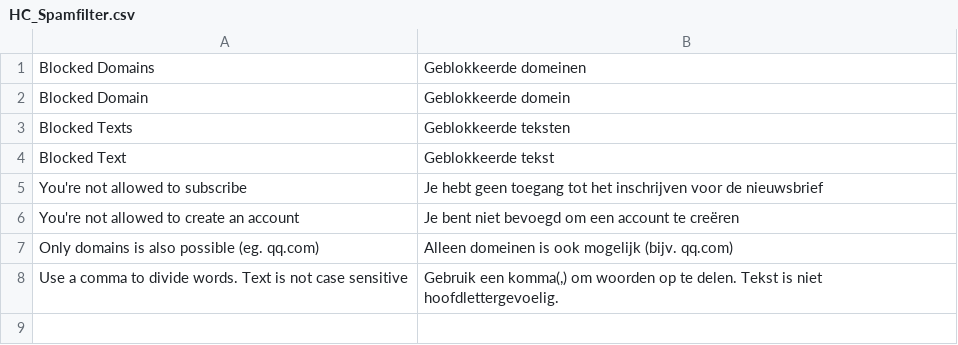
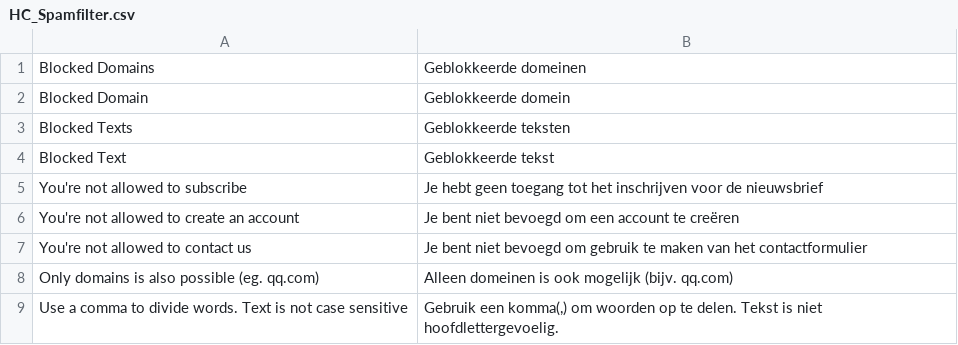
Before and after one commit to hcjordy/spamfilter, a CSV file: app/locale/nl_NL/HC_Spamfilter.csv, drawn as a sheet.

Commit message:
Add filter for contact form

```diff
--- a/app/locale/nl_NL/HC_Spamfilter.csv
+++ b/app/locale/nl_NL/HC_Spamfilter.csv
@@ -6,2 +6,3 @@
 "You're not allowed to create an account","Je bent niet bevoegd om een account te creëren"
+"You're not allowed to contact us", "Je bent niet bevoegd om gebruik te maken van het contactformulier"
 "Only domains is also possible (eg. qq.com)", "Alleen domeinen is ook mogelijk (bijv. qq.com)"
```
Also changed, not shown: app/locale/en_US/HC_Spamfilter.csv, 2 other files.
